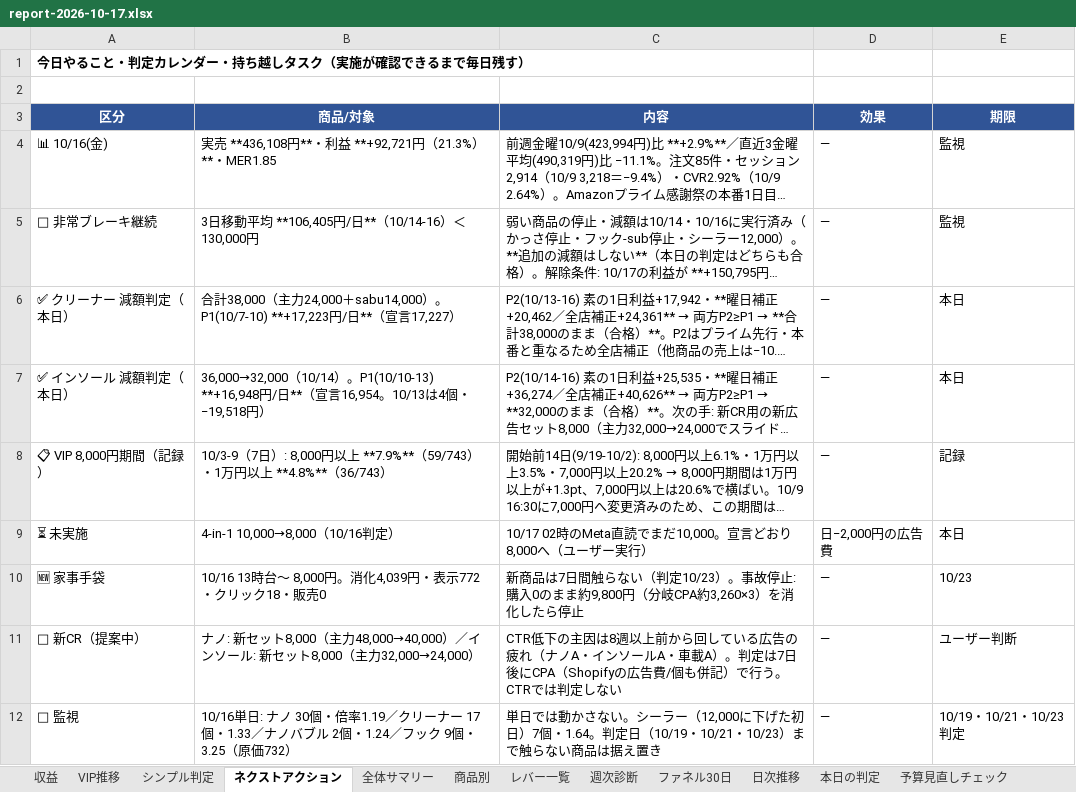
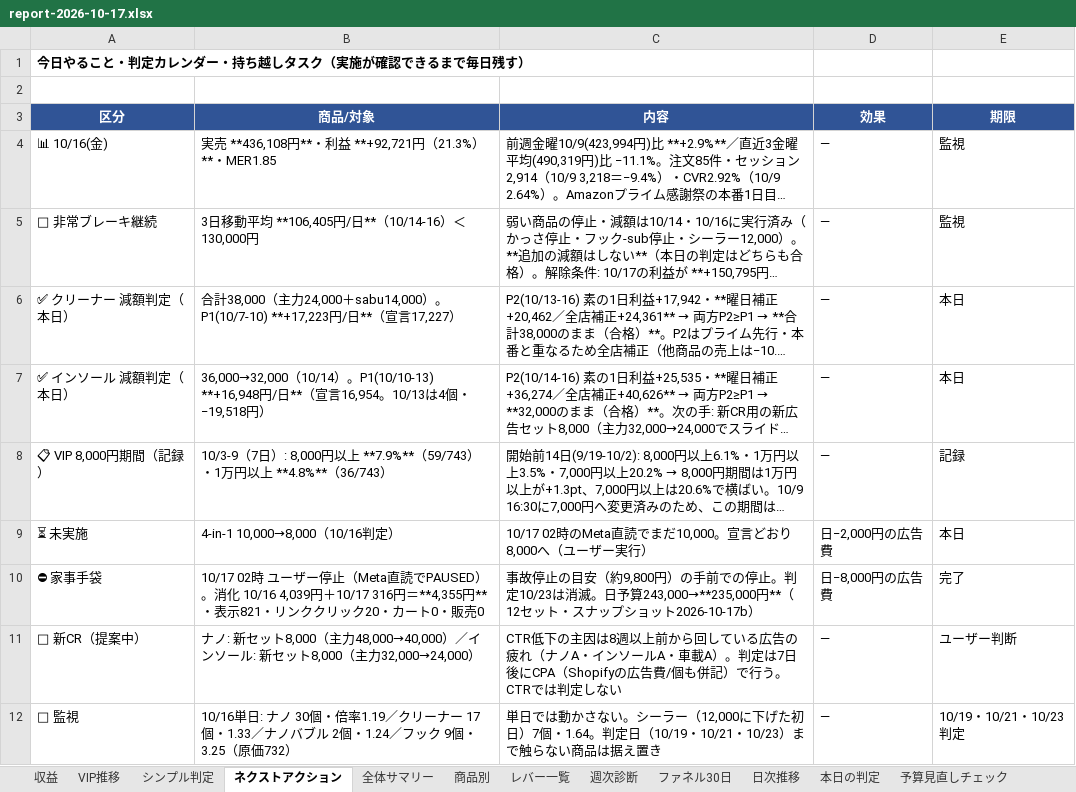
Before and after one commit to finracofficial-cmd/LOOana, an Excel workbook: data/reports/report-2026-10-17.xlsx, sheet ネクストアクション, drawn as a sheet; long unchanged cells end in …; values as stored, in another font and other column widths than the file's, no borders; removed rows and columns are numbered as before the commit, all else as after; the diff names each change by its address in the sheet, - before the commit and + after, or states it on an @@ line.

```diff
--- a/data/reports/report-2026-10-17.xlsx (sheet ネクストアクション)
+++ b/data/reports/report-2026-10-17.xlsx (sheet ネクストアクション)
-row 10: 🆕 家事手袋 | 10/16 13時台〜 8,000円。消化4,039円・表示772・クリック18・販売0 | 新商品は7日間触らない（判定10/23）。事故停止: 購入0のまま約9,800円（分岐CPA約3,260×3）を消化したら停止 | — | 10/23
+row 10: ⛔ 家事手袋 | 10/17 02時 ユーザー停止（Meta直読でPAUSED）。消化 10/16 4,039円＋10/17 316円＝**4,355円**・表示821・リンククリック20・カート0・販売0 | 事故停止の目安（約9,800円）の手前での停止。判定10/23は消滅。日予算243,000→**235,000円**（12セット・スナップショット2026-10-17b） | 日−8,000円の広告費 | 完了
```
Also changed, not shown: sheet シンプル判定, sheet 商品別, sheet 本日の判定, sheet 収益, 4 other files.
